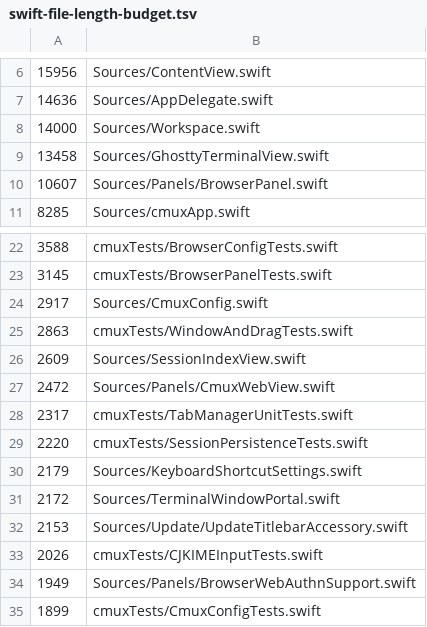
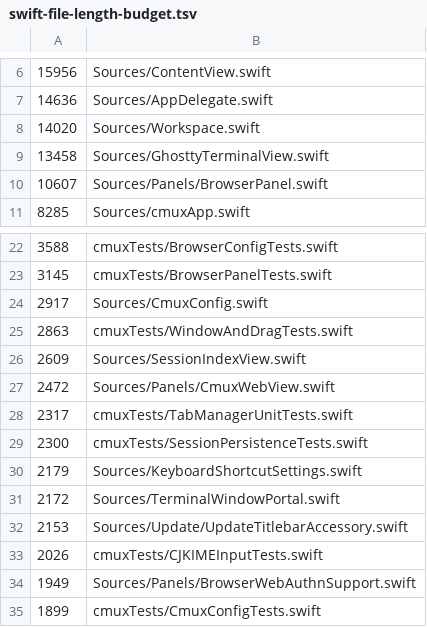
Before and after one commit to hhsw2015/cmux, a TSV file: .github/swift-file-length-budget.tsv, drawn as a sheet; only a part is shown, gaps mark what is left out.

```diff
--- a/.github/swift-file-length-budget.tsv
+++ b/.github/swift-file-length-budget.tsv
@@ -7,3 +7,3 @@
 14636	Sources/AppDelegate.swift
-14000	Sources/Workspace.swift
+14020	Sources/Workspace.swift
 13458	Sources/GhosttyTerminalView.swift
@@ -28,3 +28,3 @@
 2317	cmuxTests/TabManagerUnitTests.swift
-2220	cmuxTests/SessionPersistenceTests.swift
+2300	cmuxTests/SessionPersistenceTests.swift
 2179	Sources/KeyboardShortcutSettings.swift
```
Also changed, not shown: 3 other files.
